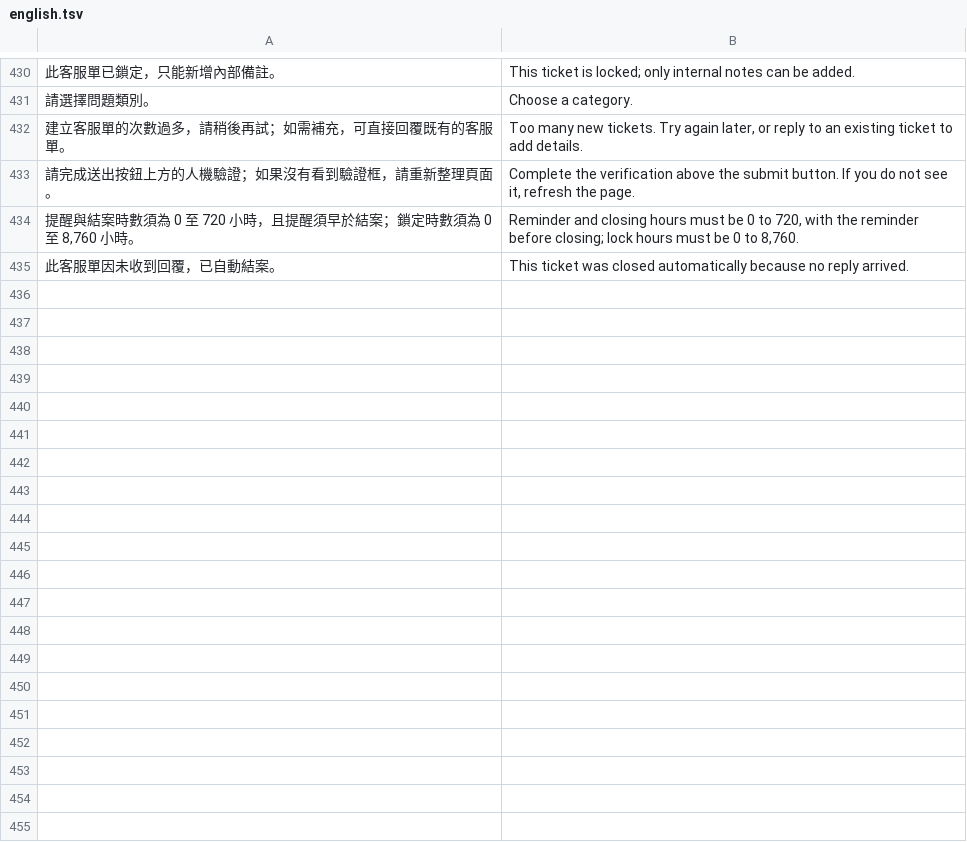
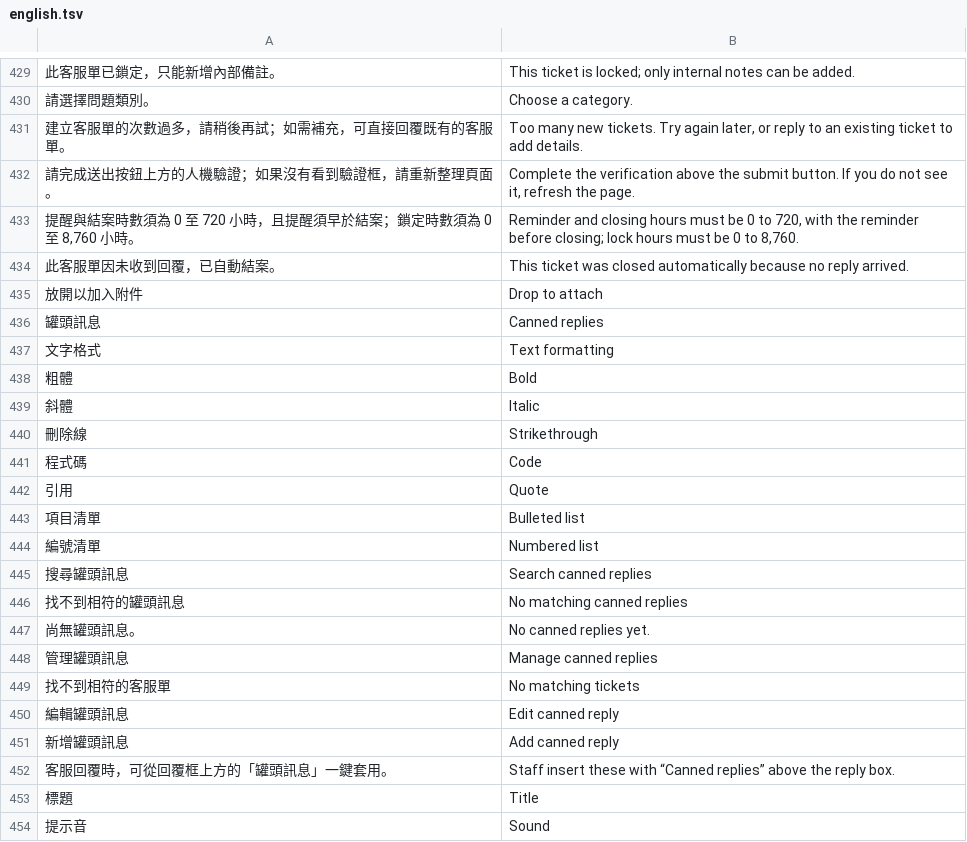
Before and after one commit to FanYueee/SupportCenter, a TSV file: internal/i18n/english.tsv, drawn as a sheet; only a part is shown, gaps mark what is left out; the diff covers the shown part only; the diff names each change by its address in the sheet, - before the commit and + after, or states it on an @@ line.

```diff
--- a/internal/i18n/english.tsv
+++ b/internal/i18n/english.tsv
+row 435: 放開以加入附件 | Drop to attach
+row 436: 罐頭訊息 | Canned replies
+row 437: 文字格式 | Text formatting
+row 438: 粗體 | Bold
+row 439: 斜體 | Italic
+row 440: 刪除線 | Strikethrough
+row 441: 程式碼 | Code
+row 442: 引用 | Quote
+row 443: 項目清單 | Bulleted list
+row 444: 編號清單 | Numbered list
+row 445: 搜尋罐頭訊息 | Search canned replies
+row 446: 找不到相符的罐頭訊息 | No matching canned replies
+row 447: 尚無罐頭訊息。 | No canned replies yet.
+row 448: 管理罐頭訊息 | Manage canned replies
+row 449: 找不到相符的客服單 | No matching tickets
+row 450: 編輯罐頭訊息 | Edit canned reply
+row 451: 新增罐頭訊息 | Add canned reply
+row 452: 客服回覆時，可從回覆框上方的「罐頭訊息」一鍵套用。 | Staff insert these with “Canned replies” above the reply box.
+row 453: 標題 | Title
+row 454: 提示音 | Sound
```
Also changed, not shown: 9 added rows, 1 removed row and 2 edited cells elsewhere in this file, 22 other files.
